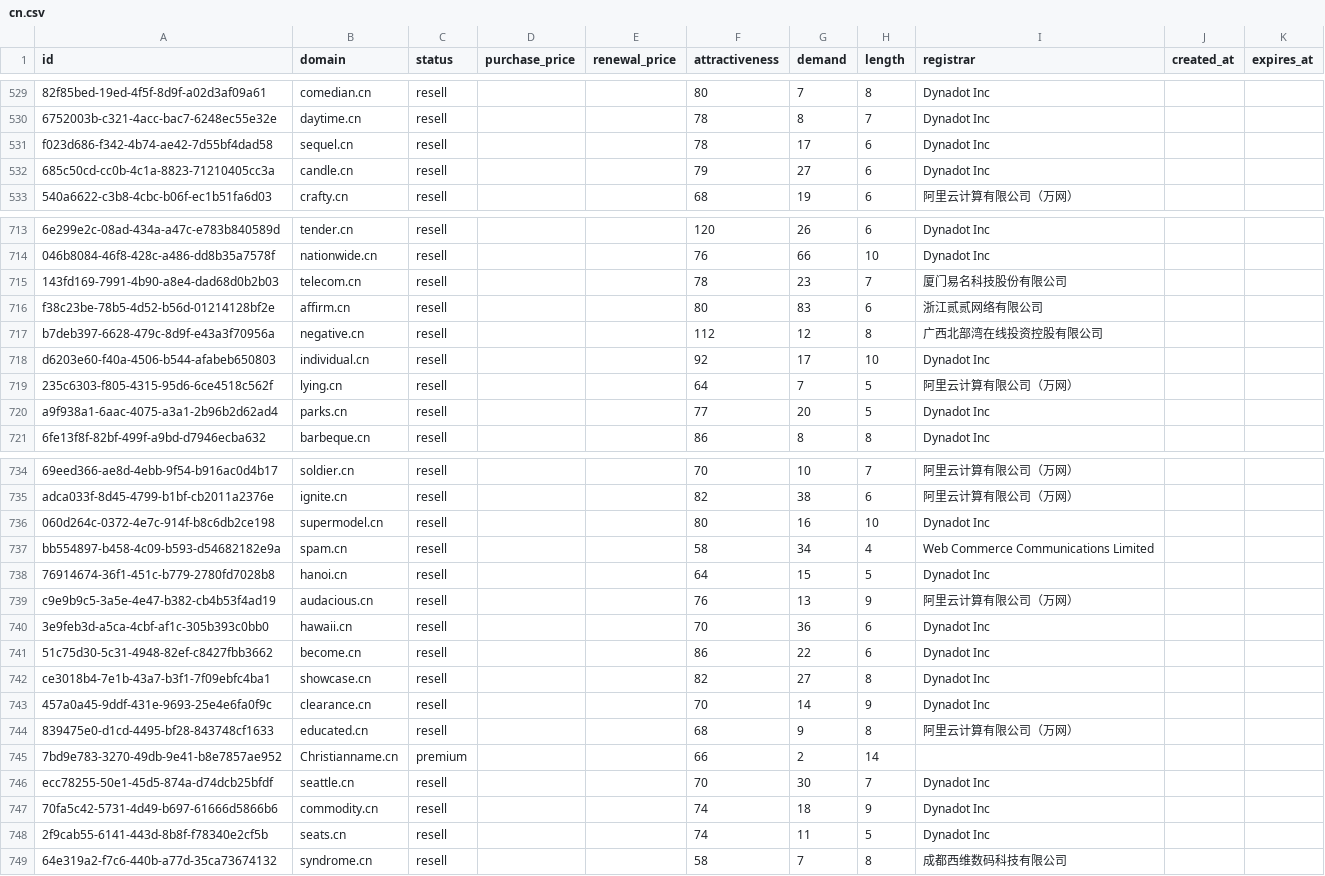
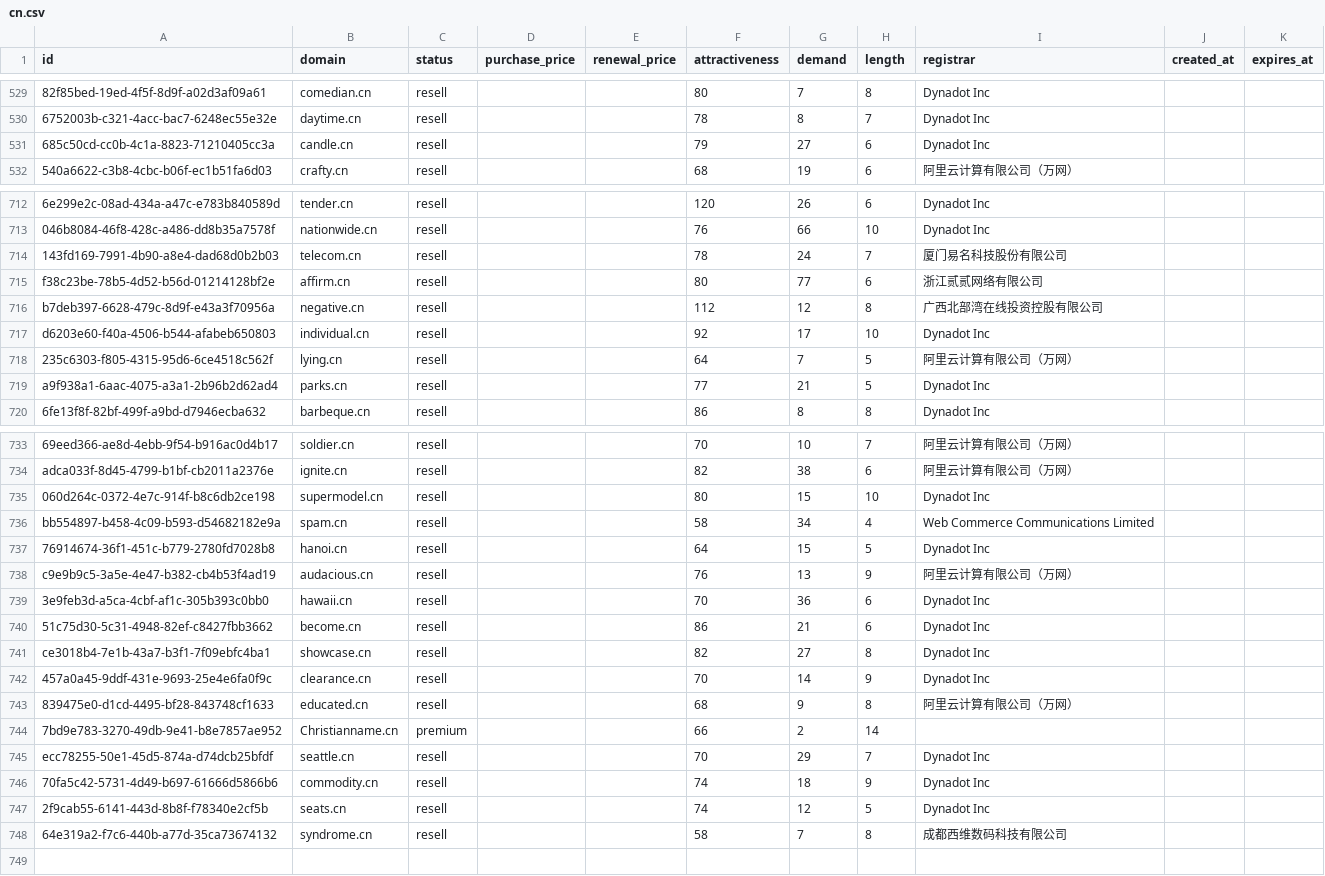
Before and after one commit to UniqueDomains/cn-oneword-domains, a CSV file: cn.csv, drawn as a sheet; only a part is shown, gaps mark what is left out; removed rows and columns are numbered as before the commit, all else as after; the diff covers the shown part only; the diff names each change by its address in the sheet, - before the commit and + after, or states it on an @@ line.

Commit message:
Domains update

```diff
--- a/cn.csv
+++ b/cn.csv
-row 531: f023d686-f342-4b74-ae42-7d55bf4dad58 | sequel.cn | resell |  |  | 78 | 17 | 6 | Dynadot Inc
-G714 (demand): 23
+G714 (demand): 24
-G715 (demand): 83
+G715 (demand): 77
-G719 (demand): 20
+G719 (demand): 21
-G735 (demand): 16
+G735 (demand): 15
-G740 (demand): 22
+G740 (demand): 21
-G745 (demand): 30
+G745 (demand): 29
-G747 (demand): 11
+G747 (demand): 12
```
Also changed, not shown: 12 edited cells elsewhere in this file, 4 other files.
